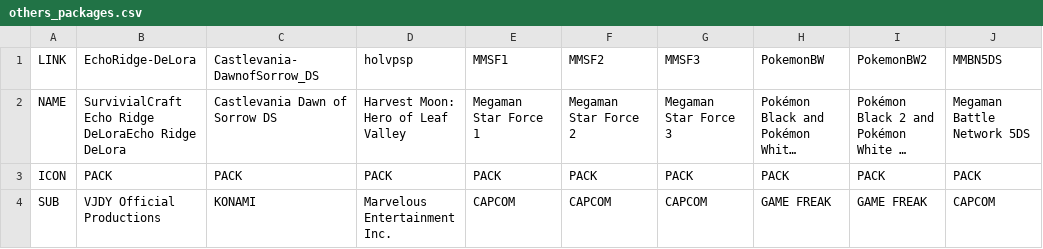
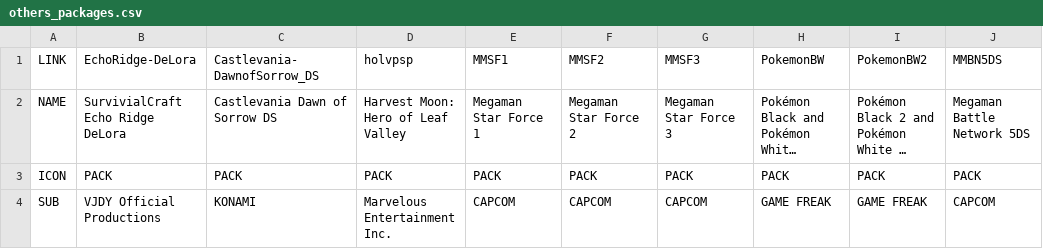
Before and after one commit to vjdyofficial/MusicStore, a CSV file: ContentLists/others_packages.csv, drawn as a sheet; long unchanged cells end in …; the diff names each change by its address in the sheet, - before the commit and + after, or states it on an @@ line.

Commit message:
Update others_packages.csv

```diff
--- a/ContentLists/others_packages.csv
+++ b/ContentLists/others_packages.csv
-B2 (EchoRidge-DeLora): SurvivialCraft Echo Ridge DeLoraEcho Ridge DeLora
+B2 (EchoRidge-DeLora): SurvivialCraft Echo Ridge DeLora
```
